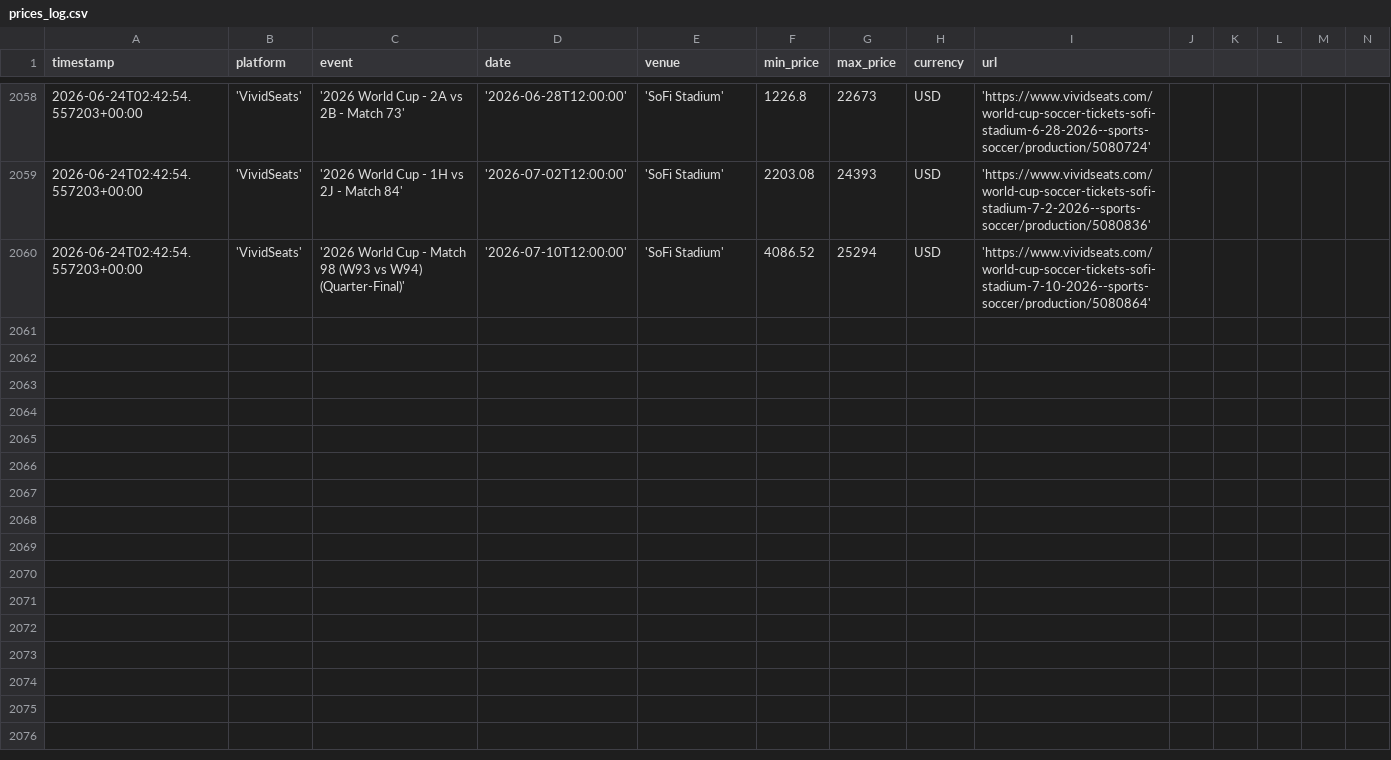
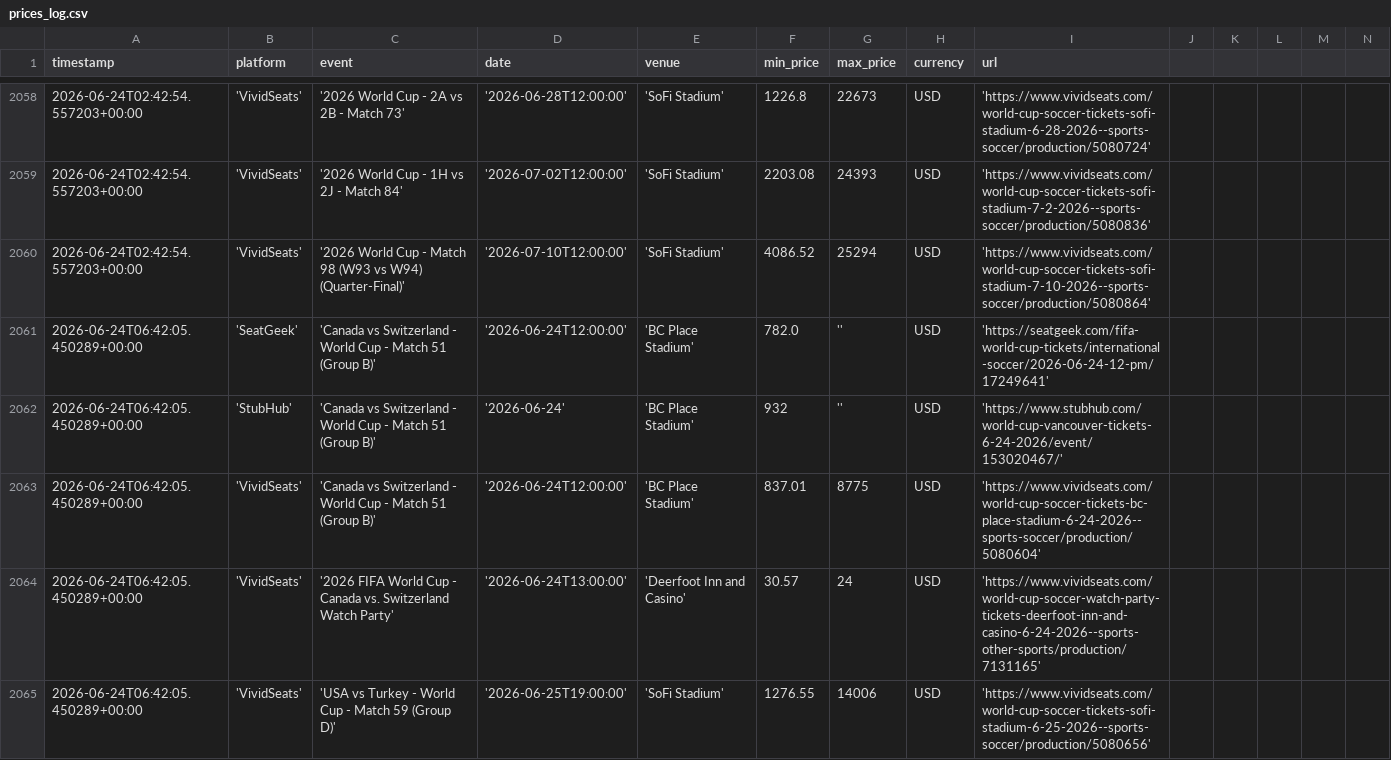
Before and after one commit to nadirweibel/wc2026-tickets, a CSV file: prices_log.csv, drawn as a sheet; only a part is shown, gaps mark what is left out; rows hold the shown columns only; the diff covers the shown part only; the diff names each change by its address in the sheet, - before the commit and + after, or states it on an @@ line.

Commit message:
prices: 2026-06-24T06:48Z

```diff
--- a/prices_log.csv
+++ b/prices_log.csv
+row 2061: 2026-06-24T06:42:05.450289+00:00 | 'SeatGeek' | 'Canada vs Switzerland - World Cup - Match 51 (Group B)' | '2026-06-24T12:00:00' | 'BC Place Stadium' | 782.0 | '' | USD | 'https://seatgeek.com/fifa-world-cup-tickets/international-soccer/2026-06-24-12-pm/17249641'
+row 2062: 2026-06-24T06:42:05.450289+00:00 | 'StubHub' | 'Canada vs Switzerland - World Cup - Match 51 (Group B)' | '2026-06-24' | 'BC Place Stadium' | 932 | '' | USD | 'https://www.stubhub.com/world-cup-vancouver-tickets-6-24-2026/event/153020467/'
+row 2063: 2026-06-24T06:42:05.450289+00:00 | 'VividSeats' | 'Canada vs Switzerland - World Cup - Match 51 (Group B)' | '2026-06-24T12:00:00' | 'BC Place Stadium' | 837.01 | 8775 | USD | 'https://www.vividseats.com/world-cup-soccer-tickets-bc-place-stadium-6-24-2026--sports-soccer/production/5080604'
+row 2064: 2026-06-24T06:42:05.450289+00:00 | 'VividSeats' | '2026 FIFA World Cup - Canada vs. Switzerland Watch Party' | '2026-06-24T13:00:00' | 'Deerfoot Inn and Casino' | 30.57 | 24 | USD | 'https://www.vividseats.com/world-cup-soccer-watch-party-tickets-deerfoot-inn-and-casino-6-24-2026--sports-other-sports/production/7131165'
+row 2065: 2026-06-24T06:42:05.450289+00:00 | 'VividSeats' | 'USA vs Turkey - World Cup - Match 59 (Group D)' | '2026-06-25T19:00:00' | 'SoFi Stadium' | 1276.55 | 14006 | USD | 'https://www.vividseats.com/world-cup-soccer-tickets-sofi-stadium-6-25-2026--sports-soccer/production/5080656'
```
Also changed, not shown: 4 added rows elsewhere in this file, 1 other file.
